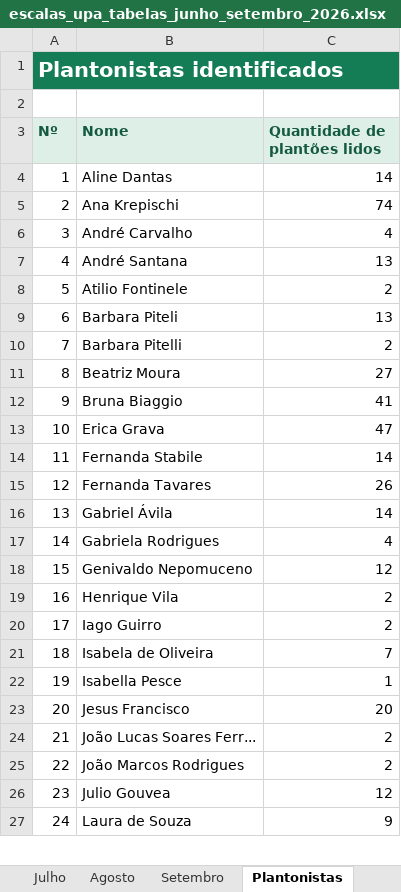
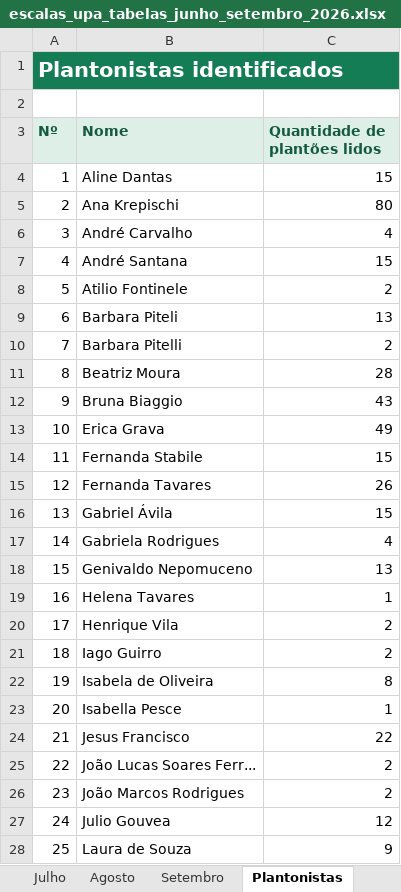
Before and after one commit to rgjoaomarcos/conect-automation, an Excel workbook: escalas_upa_tabelas_junho_setembro_2026.xlsx, sheet Plantonistas, drawn as a sheet; only a part is shown; values as stored, in another font and other column widths than the file's, no borders; table styles not drawn; addresses are those after the commit; the diff covers the shown part only; the diff names each change by its address in the sheet, - before the commit and + after, or states it on an @@ line.

```diff
--- a/escalas_upa_tabelas_junho_setembro_2026.xlsx (sheet Plantonistas)
+++ b/escalas_upa_tabelas_junho_setembro_2026.xlsx (sheet Plantonistas)
-C4 (Quantidade de plantões lidos): 14
+C4 (Quantidade de plantões lidos): 15
-C5 (Quantidade de plantões lidos): 74
+C5 (Quantidade de plantões lidos): 80
-C7 (Quantidade de plantões lidos): 13
+C7 (Quantidade de plantões lidos): 15
-C11 (Quantidade de plantões lidos): 27
+C11 (Quantidade de plantões lidos): 28
-C12 (Quantidade de plantões lidos): 41
+C12 (Quantidade de plantões lidos): 43
-C13 (Quantidade de plantões lidos): 47
+C13 (Quantidade de plantões lidos): 49
-C14 (Quantidade de plantões lidos): 14
+C14 (Quantidade de plantões lidos): 15
-C16 (Quantidade de plantões lidos): 14
+C16 (Quantidade de plantões lidos): 15
-C18 (Quantidade de plantões lidos): 12
+C18 (Quantidade de plantões lidos): 13
+row 19: 16 | Helena Tavares | 1
@@ column A (Nº) renumbered from row 20 down @@
-C22 (Quantidade de plantões lidos): 7
+C22 (Quantidade de plantões lidos): 8
-C24 (Quantidade de plantões lidos): 20
+C24 (Quantidade de plantões lidos): 22
```
Also changed, not shown: 9 edited cells elsewhere in this sheet, sheet Setembro, sheet Todos os plantões, sheet Leia-me.
